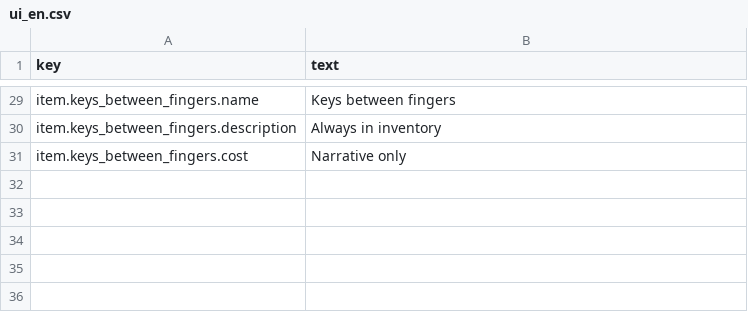
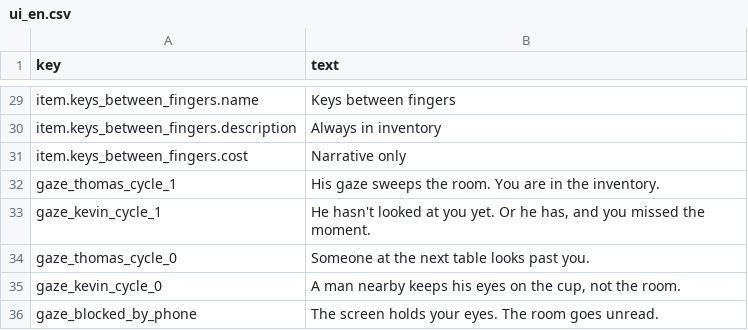
Before and after one commit to LionGon/JustCoffee, a CSV file: data/localization/ui_en.csv, drawn as a sheet; only a part is shown, gaps mark what is left out.

```diff
--- a/data/localization/ui_en.csv
+++ b/data/localization/ui_en.csv
@@ -31 +31,6 @@ item.keys_between_fingers.description,Always in inventory
 item.keys_between_fingers.cost,Narrative only
+gaze_thomas_cycle_1,"His gaze sweeps the room. You are in the inventory."
+gaze_kevin_cycle_1,"He hasn't looked at you yet. Or he has, and you missed the moment."
+gaze_thomas_cycle_0,"Someone at the next table looks past you."
+gaze_kevin_cycle_0,"A man nearby keeps his eyes on the cup, not the room."
+gaze_blocked_by_phone,"The screen holds your eyes. The room goes unread."
```
Also changed, not shown: data/localization/ui_fr.csv, 7 other files.
